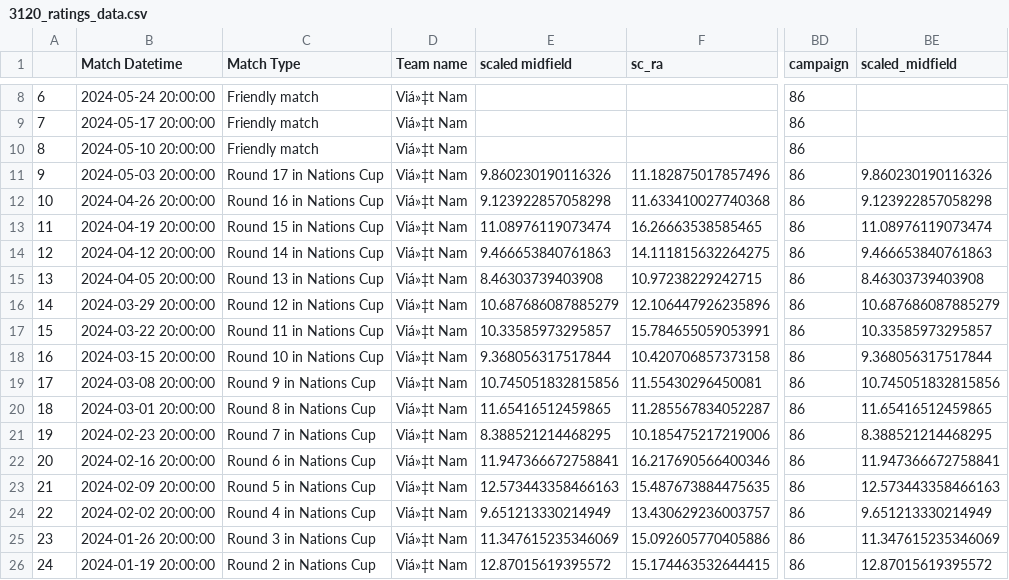
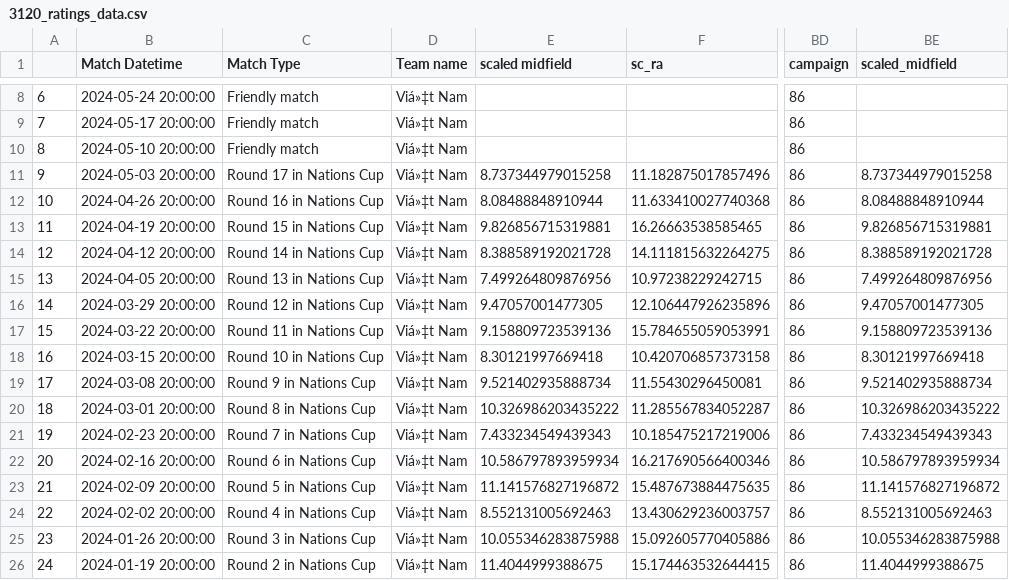
Before and after one commit to morgothsvoidpointer/kcirttah, a CSV file: 3120_ratings_data.csv, drawn as a sheet; only a part is shown, gaps mark what is left out; the diff covers the shown part only; the diff names each change by its address in the sheet, - before the commit and + after, or states it on an @@ line.

Commit message:
committing files

```diff
--- a/3120_ratings_data.csv
+++ b/3120_ratings_data.csv
-E11 (scaled midfield): 9.860230190116326
+E11 (scaled midfield): 8.737344979015258
-BE11 (scaled_midfield): 9.860230190116326
+BE11 (scaled_midfield): 8.737344979015258
-E12 (scaled midfield): 9.123922857058298
+E12 (scaled midfield): 8.08488848910944
-BE12 (scaled_midfield): 9.123922857058298
+BE12 (scaled_midfield): 8.08488848910944
-E13 (scaled midfield): 11.08976119073474
+E13 (scaled midfield): 9.826856715319881
-BE13 (scaled_midfield): 11.08976119073474
+BE13 (scaled_midfield): 9.826856715319881
-E14 (scaled midfield): 9.466653840761863
+E14 (scaled midfield): 8.388589192021728
-BE14 (scaled_midfield): 9.466653840761863
+BE14 (scaled_midfield): 8.388589192021728
-E15 (scaled midfield): 8.46303739403908
+E15 (scaled midfield): 7.499264809876956
-BE15 (scaled_midfield): 8.46303739403908
+BE15 (scaled_midfield): 7.499264809876956
-E16 (scaled midfield): 10.687686087885279
+E16 (scaled midfield): 9.47057001477305
-BE16 (scaled_midfield): 10.687686087885279
+BE16 (scaled_midfield): 9.47057001477305
-E17 (scaled midfield): 10.33585973295857
+E17 (scaled midfield): 9.158809723539136
-BE17 (scaled_midfield): 10.33585973295857
+BE17 (scaled_midfield): 9.158809723539136
-E18 (scaled midfield): 9.368056317517844
+E18 (scaled midfield): 8.30121997669418
-BE18 (scaled_midfield): 9.368056317517844
+BE18 (scaled_midfield): 8.30121997669418
-E19 (scaled midfield): 10.745051832815856
+E19 (scaled midfield): 9.521402935888734
-BE19 (scaled_midfield): 10.745051832815856
+BE19 (scaled_midfield): 9.521402935888734
-E20 (scaled midfield): 11.65416512459865
+E20 (scaled midfield): 10.326986203435222
-BE20 (scaled_midfield): 11.65416512459865
+BE20 (scaled_midfield): 10.326986203435222
-E21 (scaled midfield): 8.388521214468295
+E21 (scaled midfield): 7.433234549439343
-BE21 (scaled_midfield): 8.388521214468295
+BE21 (scaled_midfield): 7.433234549439343
-E22 (scaled midfield): 11.947366672758841
+E22 (scaled midfield): 10.586797893959934
-BE22 (scaled_midfield): 11.947366672758841
+BE22 (scaled_midfield): 10.586797893959934
-E23 (scaled midfield): 12.573443358466163
+E23 (scaled midfield): 11.141576827196872
-BE23 (scaled_midfield): 12.573443358466163
+BE23 (scaled_midfield): 11.141576827196872
-E24 (scaled midfield): 9.651213330214949
+E24 (scaled midfield): 8.552131005692463
-BE24 (scaled_midfield): 9.651213330214949
+BE24 (scaled_midfield): 8.552131005692463
-E25 (scaled midfield): 11.347615235346069
+E25 (scaled midfield): 10.055346283875988
-BE25 (scaled_midfield): 11.347615235346069
+BE25 (scaled_midfield): 10.055346283875988
-E26 (scaled midfield): 12.87015619395572
+E26 (scaled midfield): 11.4044999388675
-BE26 (scaled_midfield): 12.87015619395572
+BE26 (scaled_midfield): 11.4044999388675
```
Also changed, not shown: 78 edited cells elsewhere in this file.
